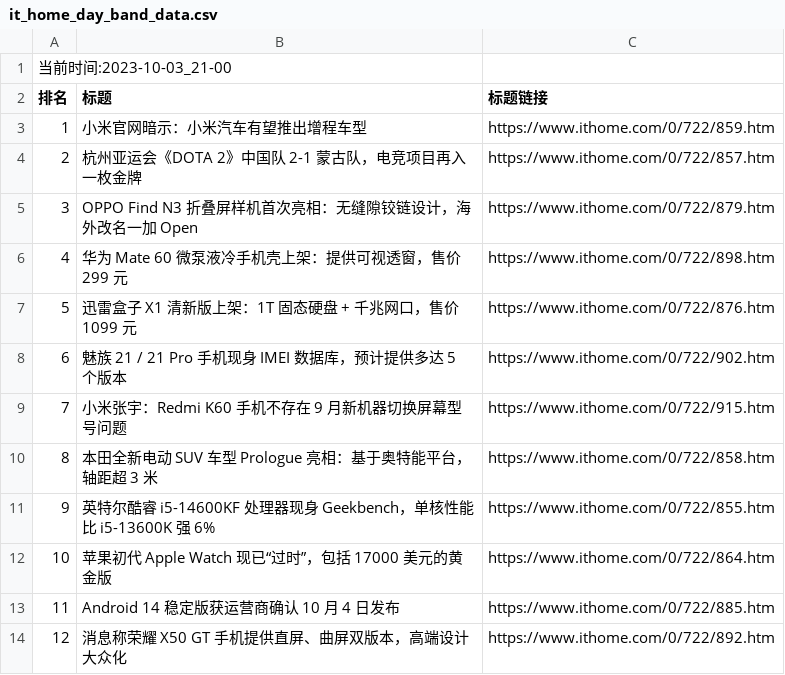
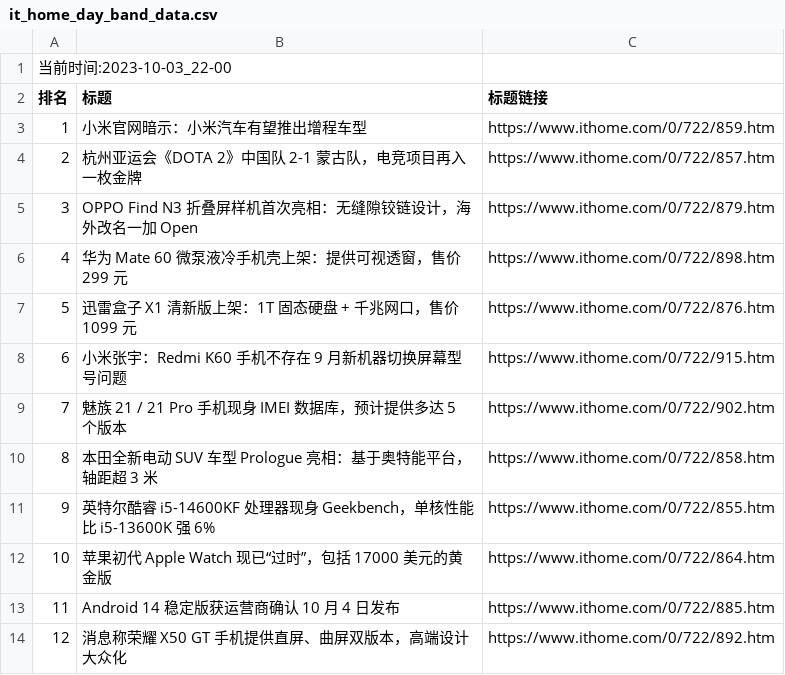
Before and after one commit to zhaowei1869/python_spider, a CSV file: 微博热搜/data/it_home_day_band_data.csv, drawn as a sheet.

```diff
--- a/微博热搜/data/it_home_day_band_data.csv
+++ b/微博热搜/data/it_home_day_band_data.csv
@@ -1,2 +1,2 @@
-当前时间:2023-10-03_21-00
+当前时间:2023-10-03_22-00
 排名,标题,标题链接
@@ -7,4 +7,4 @@
 5,迅雷盒子 X1 清新版上架：1T 固态硬盘 + 千兆网口，售价 1099 元,https://www.ithome.com/0/722/876.htm
-6,魅族 21 / 21 Pro 手机现身 IMEI 数据库，预计提供多达 5 个版本,https://www.ithome.com/0/722/902.htm
-7,小米张宇：Redmi K60 手机不存在 9 月新机器切换屏幕型号问题,https://www.ithome.com/0/722/915.htm
+6,小米张宇：Redmi K60 手机不存在 9 月新机器切换屏幕型号问题,https://www.ithome.com/0/722/915.htm
+7,魅族 21 / 21 Pro 手机现身 IMEI 数据库，预计提供多达 5 个版本,https://www.ithome.com/0/722/902.htm
 8,本田全新电动 SUV 车型 Prologue 亮相：基于奥特能平台，轴距超 3 米,https://www.ithome.com/0/722/858.htm
```
Also changed, not shown: 2 other files.
